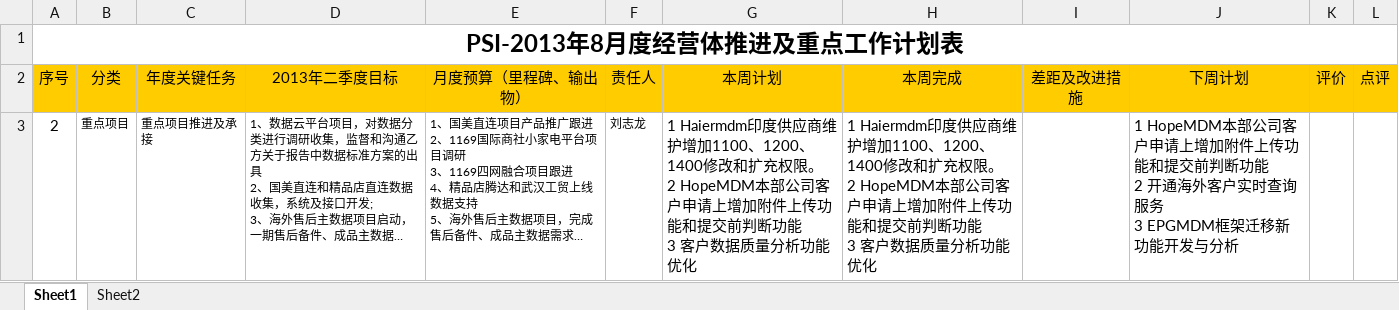
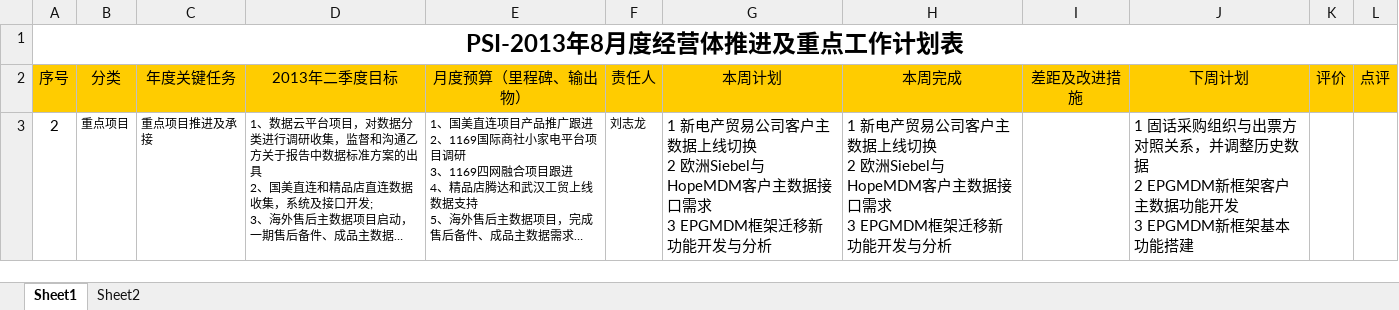
Before and after one commit to Longandai/WorkRecode, an Excel workbook: 周报/周报刘志龙(5).xlsx, sheet Sheet1, drawn as a sheet; long unchanged cells end in …; values as stored, in another font and other column widths than the file's, no borders; ↵ is a line break in a cell; the diff names each change by its address in the sheet, - before the commit and + after, or states it on an @@ line.

```diff
--- a/周报/周报刘志龙(5).xlsx (sheet Sheet1)
+++ b/周报/周报刘志龙(5).xlsx (sheet Sheet1)
-G3 (本周计划): 1 Haiermdm印度供应商维护增加1100、1200、1400修改和扩充权限。 ↵ 2 HopeMDM本部公司客户申请上增加附件上传功能和提交前判断功能 ↵ 3 客户数据质量分析功能优化
+G3 (本周计划): 1 新电产贸易公司客户主数据上线切换 ↵ 2 欧洲Siebel与HopeMDM客户主数据接口需求 ↵ 3 EPGMDM框架迁移新功能开发与分析
-H3 (本周完成): 1 Haiermdm印度供应商维护增加1100、1200、1400修改和扩充权限。 ↵ 2 HopeMDM本部公司客户申请上增加附件上传功能和提交前判断功能 ↵ 3 客户数据质量分析功能优化
+H3 (本周完成): 1 新电产贸易公司客户主数据上线切换 ↵ 2 欧洲Siebel与HopeMDM客户主数据接口需求 ↵ 3 EPGMDM框架迁移新功能开发与分析
-J3 (下周计划): 1 HopeMDM本部公司客户申请上增加附件上传功能和提交前判断功能 ↵ 2 开通海外客户实时查询服务 ↵ 3 EPGMDM框架迁移新功能开发与分析
+J3 (下周计划): 1 固话采购组织与出票方对照关系，并调整历史数据 ↵ 2 EPGMDM新框架客户主数据功能开发 ↵ 3 EPGMDM新框架基本功能搭建
```
Also changed, not shown: 5 other files.
